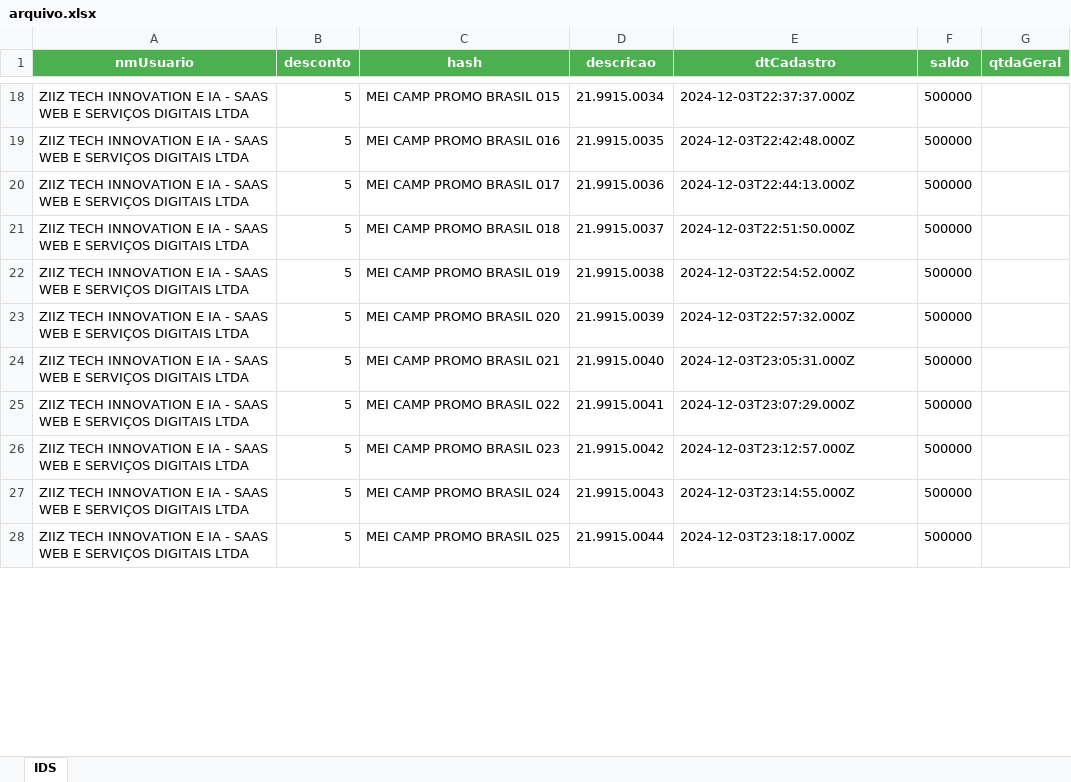
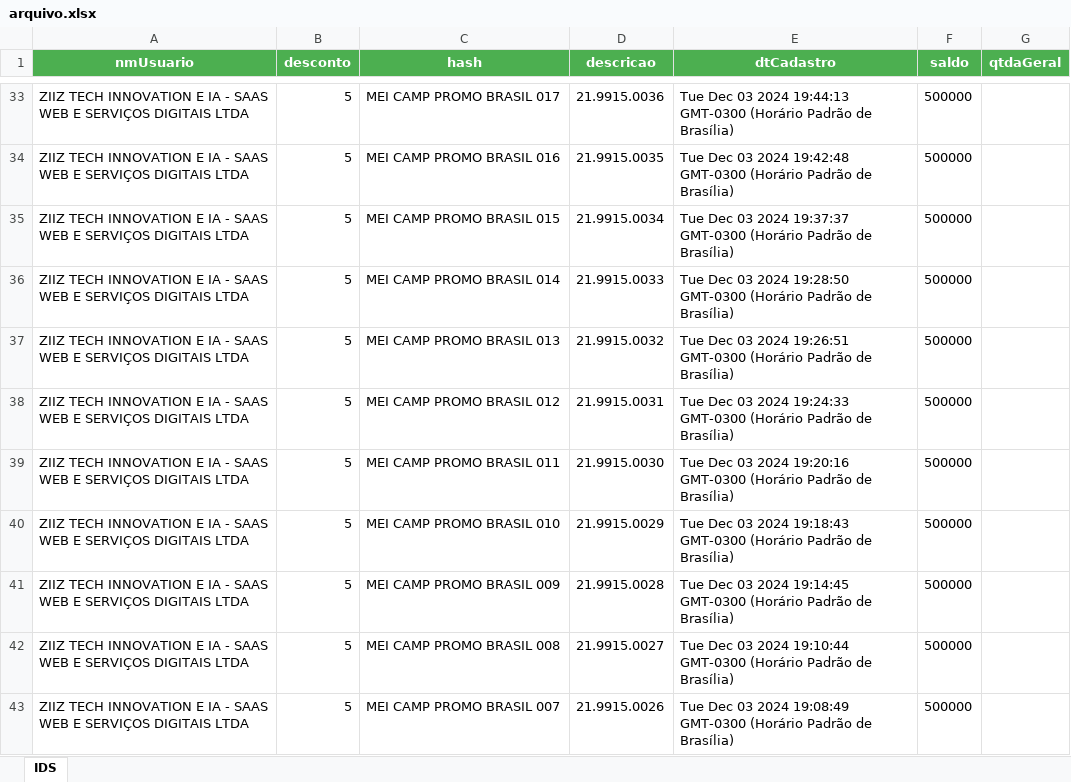
Before and after one commit to devkledisom/minisitio_repo, an Excel workbook: back/public/export/arquivo.xlsx, sheet IDS, drawn as a sheet; only a part is shown, gaps mark what is left out; values as stored, in another font and other column widths than the file's, no borders; addresses are those after the commit; the diff covers the shown part only; the diff names each change by its address in the sheet, - before the commit and + after, or states it on an @@ line.

```diff
--- a/back/public/export/arquivo.xlsx (sheet IDS)
+++ b/back/public/export/arquivo.xlsx (sheet IDS)
-C33 (hash): MEI CAMP PROMO BRASIL 015
+C33 (hash): MEI CAMP PROMO BRASIL 017
-D33 (descricao): 21.9915.0034
+D33 (descricao): 21.9915.0036
-E33 (dtCadastro): 2024-12-03T22:37:37.000Z
+E33 (dtCadastro): Tue Dec 03 2024 19:44:13 GMT-0300 (Horário Padrão de Brasília)
-E34 (dtCadastro): 2024-12-03T22:42:48.000Z
+E34 (dtCadastro): Tue Dec 03 2024 19:42:48 GMT-0300 (Horário Padrão de Brasília)
-C35 (hash): MEI CAMP PROMO BRASIL 017
+C35 (hash): MEI CAMP PROMO BRASIL 015
-D35 (descricao): 21.9915.0036
+D35 (descricao): 21.9915.0034
-E35 (dtCadastro): 2024-12-03T22:44:13.000Z
+E35 (dtCadastro): Tue Dec 03 2024 19:37:37 GMT-0300 (Horário Padrão de Brasília)
-C36 (hash): MEI CAMP PROMO BRASIL 018
+C36 (hash): MEI CAMP PROMO BRASIL 014
-D36 (descricao): 21.9915.0037
+D36 (descricao): 21.9915.0033
-E36 (dtCadastro): 2024-12-03T22:51:50.000Z
+E36 (dtCadastro): Tue Dec 03 2024 19:28:50 GMT-0300 (Horário Padrão de Brasília)
-C37 (hash): MEI CAMP PROMO BRASIL 019
+C37 (hash): MEI CAMP PROMO BRASIL 013
-D37 (descricao): 21.9915.0038
+D37 (descricao): 21.9915.0032
-E37 (dtCadastro): 2024-12-03T22:54:52.000Z
+E37 (dtCadastro): Tue Dec 03 2024 19:26:51 GMT-0300 (Horário Padrão de Brasília)
-C38 (hash): MEI CAMP PROMO BRASIL 020
+C38 (hash): MEI CAMP PROMO BRASIL 012
-D38 (descricao): 21.9915.0039
+D38 (descricao): 21.9915.0031
-E38 (dtCadastro): 2024-12-03T22:57:32.000Z
+E38 (dtCadastro): Tue Dec 03 2024 19:24:33 GMT-0300 (Horário Padrão de Brasília)
-C39 (hash): MEI CAMP PROMO BRASIL 021
+C39 (hash): MEI CAMP PROMO BRASIL 011
-D39 (descricao): 21.9915.0040
+D39 (descricao): 21.9915.0030
-E39 (dtCadastro): 2024-12-03T23:05:31.000Z
+E39 (dtCadastro): Tue Dec 03 2024 19:20:16 GMT-0300 (Horário Padrão de Brasília)
-C40 (hash): MEI CAMP PROMO BRASIL 022
+C40 (hash): MEI CAMP PROMO BRASIL 010
-D40 (descricao): 21.9915.0041
+D40 (descricao): 21.9915.0029
-E40 (dtCadastro): 2024-12-03T23:07:29.000Z
+E40 (dtCadastro): Tue Dec 03 2024 19:18:43 GMT-0300 (Horário Padrão de Brasília)
-C41 (hash): MEI CAMP PROMO BRASIL 023
+C41 (hash): MEI CAMP PROMO BRASIL 009
-D41 (descricao): 21.9915.0042
+D41 (descricao): 21.9915.0028
-E41 (dtCadastro): 2024-12-03T23:12:57.000Z
+E41 (dtCadastro): Tue Dec 03 2024 19:14:45 GMT-0300 (Horário Padrão de Brasília)
-C42 (hash): MEI CAMP PROMO BRASIL 024
+C42 (hash): MEI CAMP PROMO BRASIL 008
-D42 (descricao): 21.9915.0043
+D42 (descricao): 21.9915.0027
-E42 (dtCadastro): 2024-12-03T23:14:55.000Z
+E42 (dtCadastro): Tue Dec 03 2024 19:10:44 GMT-0300 (Horário Padrão de Brasília)
-C43 (hash): MEI CAMP PROMO BRASIL 025
+C43 (hash): MEI CAMP PROMO BRASIL 007
-D43 (descricao): 21.9915.0044
+D43 (descricao): 21.9915.0026
-E43 (dtCadastro): 2024-12-03T23:18:17.000Z
+E43 (dtCadastro): Tue Dec 03 2024 19:08:49 GMT-0300 (Horário Padrão de Brasília)
```
Also changed, not shown: 38 added rows, 2 removed rows and 57 edited cells elsewhere in this sheet, 40 other files.
